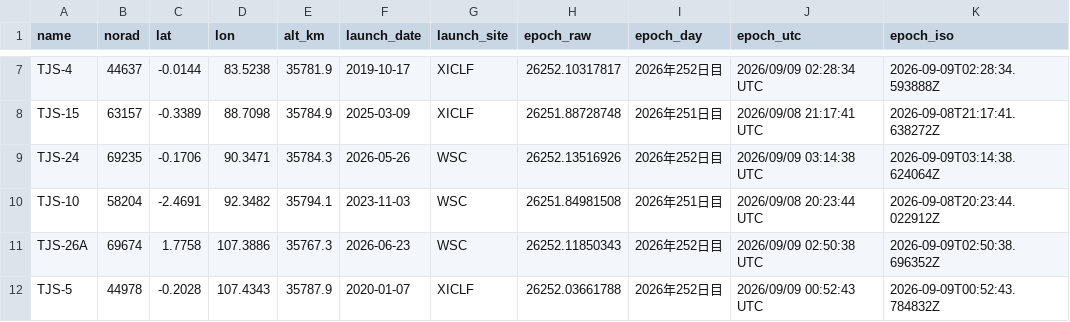
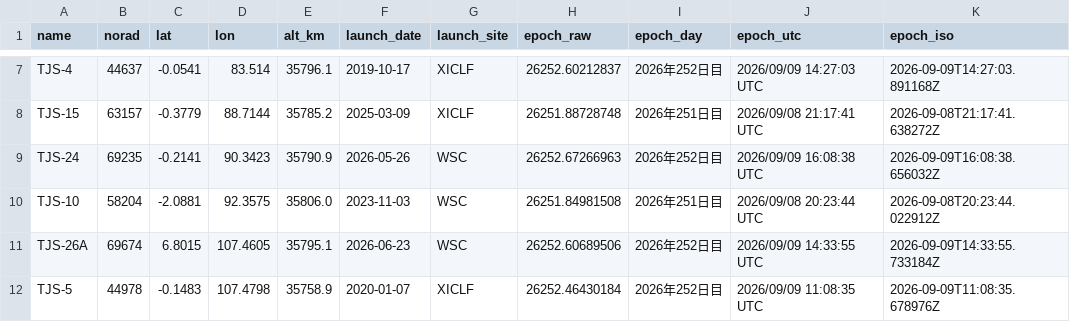
Before and after one commit to butagorilla1182/tjs_geo_control, a CSV file: tjs_geo.csv, drawn as a sheet; only a part is shown, gaps mark what is left out; the diff covers the shown part only; the diff names each change by its address in the sheet, - before the commit and + after, or states it on an @@ line.

```diff
--- a/tjs_geo.csv
+++ b/tjs_geo.csv
-C7 (lat): -0.0144
+C7 (lat): -0.0541
-D7 (lon): 83.5238
+D7 (lon): 83.514
-E7 (alt_km): 35781.9
+E7 (alt_km): 35796.1
-H7 (epoch_raw): 26252.10317817
+H7 (epoch_raw): 26252.60212837
-J7 (epoch_utc): 2026/09/09 02:28:34 UTC
+J7 (epoch_utc): 2026/09/09 14:27:03 UTC
-K7 (epoch_iso): 2026-09-09T02:28:34.593888Z
+K7 (epoch_iso): 2026-09-09T14:27:03.891168Z
-C8 (lat): -0.3389
+C8 (lat): -0.3779
-D8 (lon): 88.7098
+D8 (lon): 88.7144
-E8 (alt_km): 35784.9
+E8 (alt_km): 35785.2
-C9 (lat): -0.1706
+C9 (lat): -0.2141
-D9 (lon): 90.3471
+D9 (lon): 90.3423
-E9 (alt_km): 35784.3
+E9 (alt_km): 35790.9
-H9 (epoch_raw): 26252.13516926
+H9 (epoch_raw): 26252.67266963
-J9 (epoch_utc): 2026/09/09 03:14:38 UTC
+J9 (epoch_utc): 2026/09/09 16:08:38 UTC
-K9 (epoch_iso): 2026-09-09T03:14:38.624064Z
+K9 (epoch_iso): 2026-09-09T16:08:38.656032Z
-C10 (lat): -2.4691
+C10 (lat): -2.0881
-D10 (lon): 92.3482
+D10 (lon): 92.3575
-E10 (alt_km): 35794.1
+E10 (alt_km): 35806.0
-C11 (lat): 1.7758
+C11 (lat): 6.8015
-D11 (lon): 107.3886
+D11 (lon): 107.4605
-E11 (alt_km): 35767.3
+E11 (alt_km): 35795.1
-H11 (epoch_raw): 26252.11850343
+H11 (epoch_raw): 26252.60689506
-J11 (epoch_utc): 2026/09/09 02:50:38 UTC
+J11 (epoch_utc): 2026/09/09 14:33:55 UTC
-K11 (epoch_iso): 2026-09-09T02:50:38.696352Z
+K11 (epoch_iso): 2026-09-09T14:33:55.733184Z
-C12 (lat): -0.2028
+C12 (lat): -0.1483
-D12 (lon): 107.4343
+D12 (lon): 107.4798
-E12 (alt_km): 35787.9
+E12 (alt_km): 35758.9
-H12 (epoch_raw): 26252.03661788
+H12 (epoch_raw): 26252.46430184
-J12 (epoch_utc): 2026/09/09 00:52:43 UTC
+J12 (epoch_utc): 2026/09/09 11:08:35 UTC
-K12 (epoch_iso): 2026-09-09T00:52:43.784832Z
+K12 (epoch_iso): 2026-09-09T11:08:35.678976Z
```
Also changed, not shown: 86 edited cells elsewhere in this file, 6 other files.
